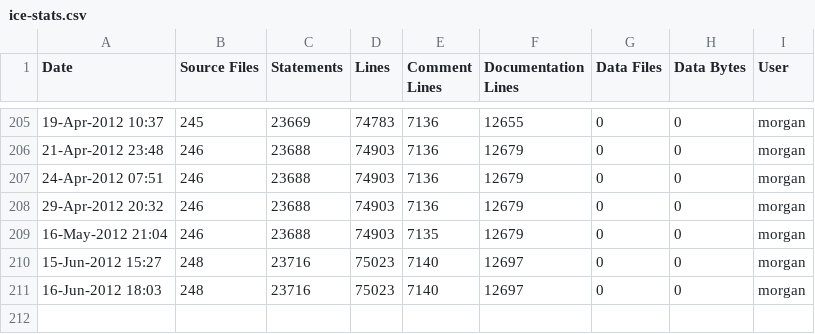
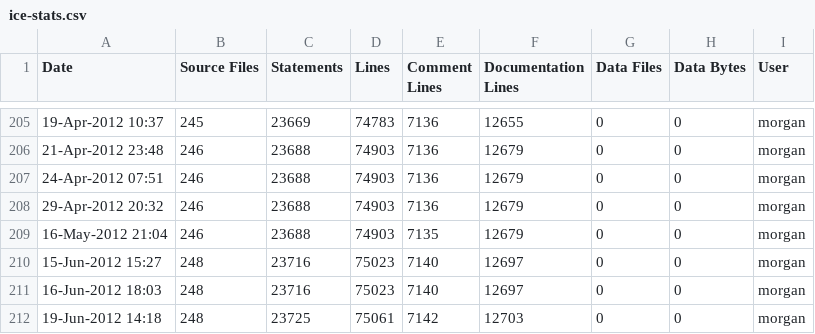
Before and after one commit to A7med-Shoukry/g3d, a CSV file: G3D9/G3D.lib/ice-stats.csv, drawn as a sheet; only a part is shown, gaps mark what is left out; the diff names each change by its address in the sheet, - before the commit and + after, or states it on an @@ line.

```diff
--- a/G3D9/G3D.lib/ice-stats.csv
+++ b/G3D9/G3D.lib/ice-stats.csv
+row 212: 19-Jun-2012 14:18 | 248 | 23725 | 75061 | 7142 | 12703 | 0 | 0 | morgan
```
Also changed, not shown: G3D9/GLG3D.lib/ice-stats.csv, 2 other files.
